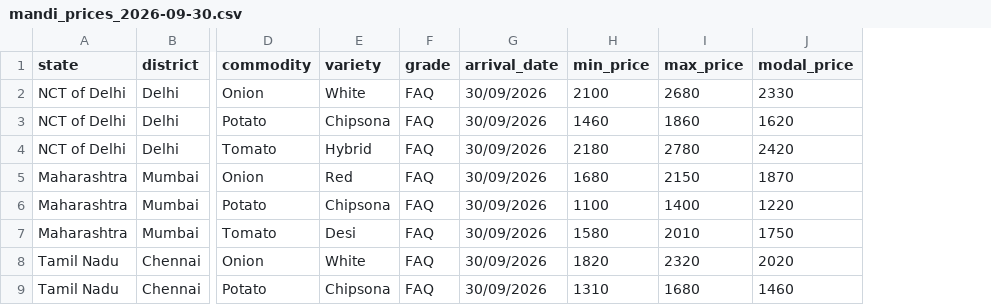
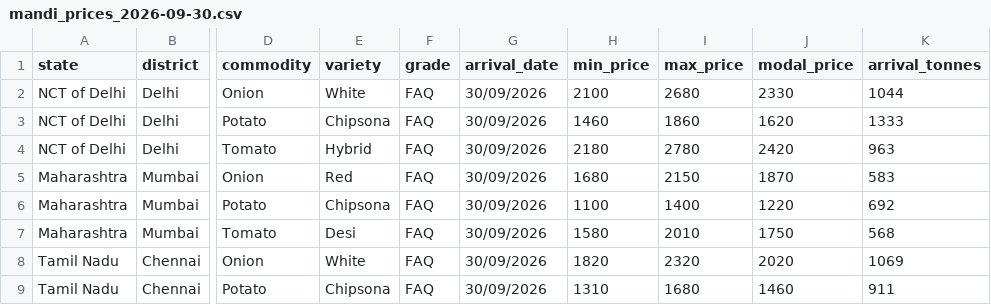
Before and after one commit to Siddharthpeeyush/mandilens, a CSV file: data/raw/mandi_prices_2026-09-30.csv, drawn as a sheet; only a part is shown, gaps mark what is left out; the diff names each change by its address in the sheet, - before the commit and + after, or states it on an @@ line.

Commit message:
Daily update — 2026-10-21: arrival-vs-price dynamics (Day 11) + arrival_tonnes schema

```diff
--- a/data/raw/mandi_prices_2026-09-30.csv
+++ b/data/raw/mandi_prices_2026-09-30.csv
+column K (arrival_tonnes), rows 2-9: 1044 | 1333 | 963 | 583 | 692 | 568 | 1069 | 911
```
Also changed, not shown: data/raw/mandi_prices_2026-09-29.csv, data/raw/mandi_prices_2026-10-01.csv, 5 other files.
